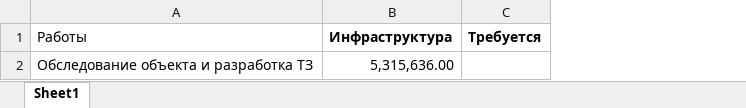
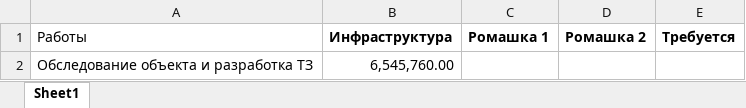
Before and after one commit to eartzhi/lessons, an Excel workbook: data/calc.xlsx, sheet Sheet1, drawn as a sheet; values as stored, in another font and other column widths than the file's, no borders; the diff names each change by its address in the sheet, - before the commit and + after, or states it on an @@ line.

```diff
--- a/data/calc.xlsx (sheet Sheet1)
+++ b/data/calc.xlsx (sheet Sheet1)
+column C (Ромашка 1), empty
+column D (Ромашка 2), empty
-B2 (Инфраструктура): 5,315,636.00
+B2 (Инфраструктура): 6,545,760.00
```
Also changed, not shown: 3 other files.
